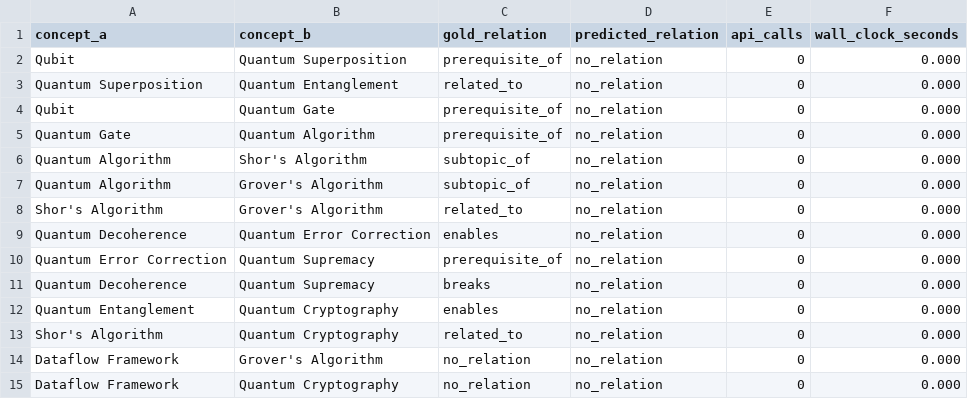
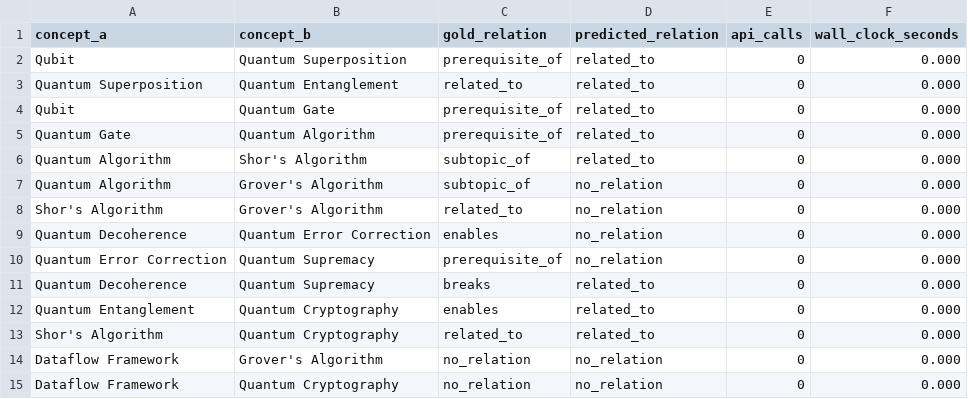
Before and after one commit to ShaunakD777/Rabbit-Hole-Explorer, a CSV file: backend/eval/out/quantum_computing_keyword.csv, drawn as a sheet.

```diff
--- a/backend/eval/out/quantum_computing_keyword.csv
+++ b/backend/eval/out/quantum_computing_keyword.csv
@@ -1,7 +1,7 @@
 concept_a,concept_b,gold_relation,predicted_relation,api_calls,wall_clock_seconds
-Qubit,Quantum Superposition,prerequisite_of,no_relation,0,0.000
-Quantum Superposition,Quantum Entanglement,related_to,no_relation,0,0.000
-Qubit,Quantum Gate,prerequisite_of,no_relation,0,0.000
-Quantum Gate,Quantum Algorithm,prerequisite_of,no_relation,0,0.000
-Quantum Algorithm,Shor's Algorithm,subtopic_of,no_relation,0,0.000
+Qubit,Quantum Superposition,prerequisite_of,related_to,0,0.000
+Quantum Superposition,Quantum Entanglement,related_to,related_to,0,0.000
+Qubit,Quantum Gate,prerequisite_of,related_to,0,0.000
+Quantum Gate,Quantum Algorithm,prerequisite_of,related_to,0,0.000
+Quantum Algorithm,Shor's Algorithm,subtopic_of,related_to,0,0.000
 Quantum Algorithm,Grover's Algorithm,subtopic_of,no_relation,0,0.000
@@ -10,5 +10,5 @@ Quantum Decoherence,Quantum Error Correction,enables,no_relation,0,0.000
 Quantum Error Correction,Quantum Supremacy,prerequisite_of,no_relation,0,0.000
-Quantum Decoherence,Quantum Supremacy,breaks,no_relation,0,0.000
-Quantum Entanglement,Quantum Cryptography,enables,no_relation,0,0.000
-Shor's Algorithm,Quantum Cryptography,related_to,no_relation,0,0.000
+Quantum Decoherence,Quantum Supremacy,breaks,related_to,0,0.000
+Quantum Entanglement,Quantum Cryptography,enables,related_to,0,0.000
+Shor's Algorithm,Quantum Cryptography,related_to,related_to,0,0.000
 Dataflow Framework,Grover's Algorithm,no_relation,no_relation,0,0.000
```
Also changed, not shown: backend/eval/out/confusion_quantum_computing_keyword.csv, backend/eval/out/quantum_computing_embedding.csv, 28 other files.
